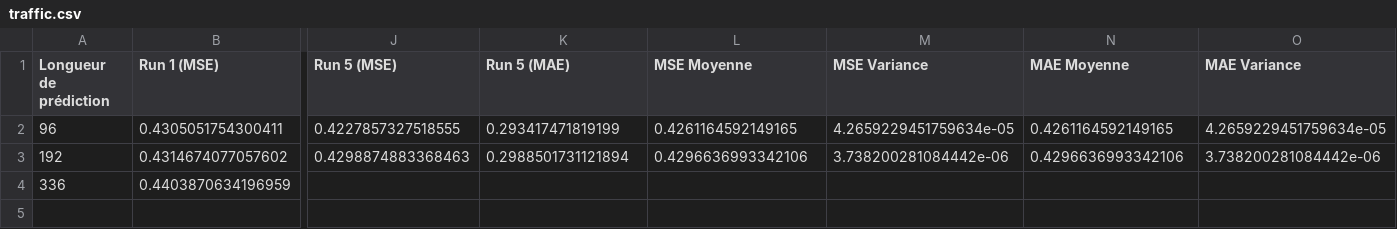
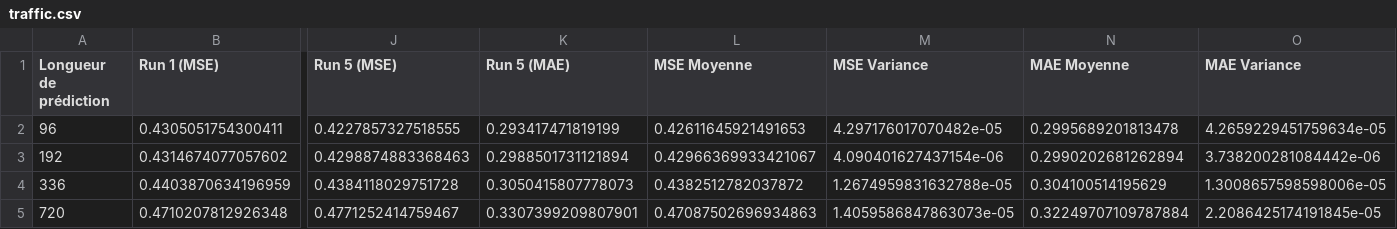
Before and after one commit to nour-bouchouchi/M2-iTransformer, a CSV file: resultats/predictions/traffic.csv, drawn as a sheet; only a part is shown, gaps mark what is left out; rows hold the shown columns only; the diff names each change by its address in the sheet, - before the commit and + after, or states it on an @@ line.

```diff
--- a/resultats/predictions/traffic.csv
+++ b/resultats/predictions/traffic.csv
-L2 (MSE Moyenne): 0.4261164592149165
+L2 (MSE Moyenne): 0.42611645921491653
-M2 (MSE Variance): 4.2659229451759634e-05
+M2 (MSE Variance): 4.297176017070482e-05
-N2 (MAE Moyenne): 0.4261164592149165
+N2 (MAE Moyenne): 0.2995689201813478
-L3 (MSE Moyenne): 0.4296636993342106
+L3 (MSE Moyenne): 0.42966369933421067
-M3 (MSE Variance): 3.738200281084442e-06
+M3 (MSE Variance): 4.090401627437154e-06
-N3 (MAE Moyenne): 0.4296636993342106
+N3 (MAE Moyenne): 0.2990202681262894
-J4 (Run 5 (MSE)): (empty)
+J4 (Run 5 (MSE)): 0.4384118029751728
-K4 (Run 5 (MAE)): (empty)
+K4 (Run 5 (MAE)): 0.3050415807778073
-L4 (MSE Moyenne): (empty)
+L4 (MSE Moyenne): 0.4382512782037872
-M4 (MSE Variance): (empty)
+M4 (MSE Variance): 1.2674959831632788e-05
-N4 (MAE Moyenne): (empty)
+N4 (MAE Moyenne): 0.304100514195629
-O4 (MAE Variance): (empty)
+O4 (MAE Variance): 1.3008657598598006e-05
+row 5: 720 | 0.4710207812926348 | 0.4771252414759467 | 0.3307399209807901 | 0.47087502696934863 | 1.4059586847863073e-05 | 0.32249707109787884 | 2.2086425174191845e-05
```
Also changed, not shown: resultats/ablation/weather_ablation.csv, 3 other files.
